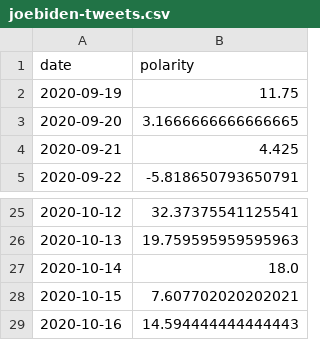
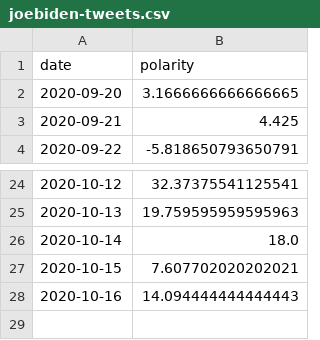
Before and after one commit to marygooneratne/eighth, a CSV file: explorer/api/data/joebiden-tweets.csv, drawn as a sheet; only a part is shown, gaps mark what is left out.

```diff
--- a/explorer/api/data/joebiden-tweets.csv
+++ b/explorer/api/data/joebiden-tweets.csv
@@ -1,3 +1,2 @@
 date,polarity
-2020-09-19,11.75
 2020-09-20,3.1666666666666665
@@ -28,2 +27,2 @@ date,polarity
 2020-10-15,7.607702020202021
-2020-10-16,14.594444444444443
+2020-10-16,14.094444444444443
```
Also changed, not shown: explorer/api/data/joebiden-raw.csv, explorer/api/data/kanyewest-raw.csv, 15 other files.
